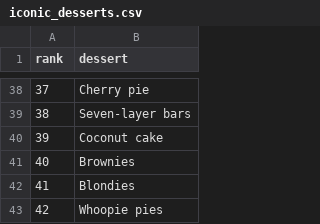
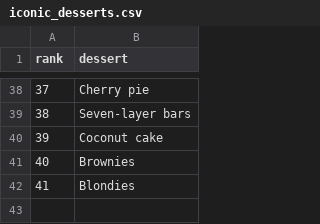
Before and after one commit to brunj7/EDS-214-analytical-workflows, a CSV file: data/iconic_desserts.csv, drawn as a sheet; only a part is shown, gaps mark what is left out.

Commit message:
updating the csv for 2022

```diff
--- a/data/iconic_desserts.csv
+++ b/data/iconic_desserts.csv
@@ -42,2 +42 @@ rank,dessert
 41,Blondies
-42,Whoopie pies
```
